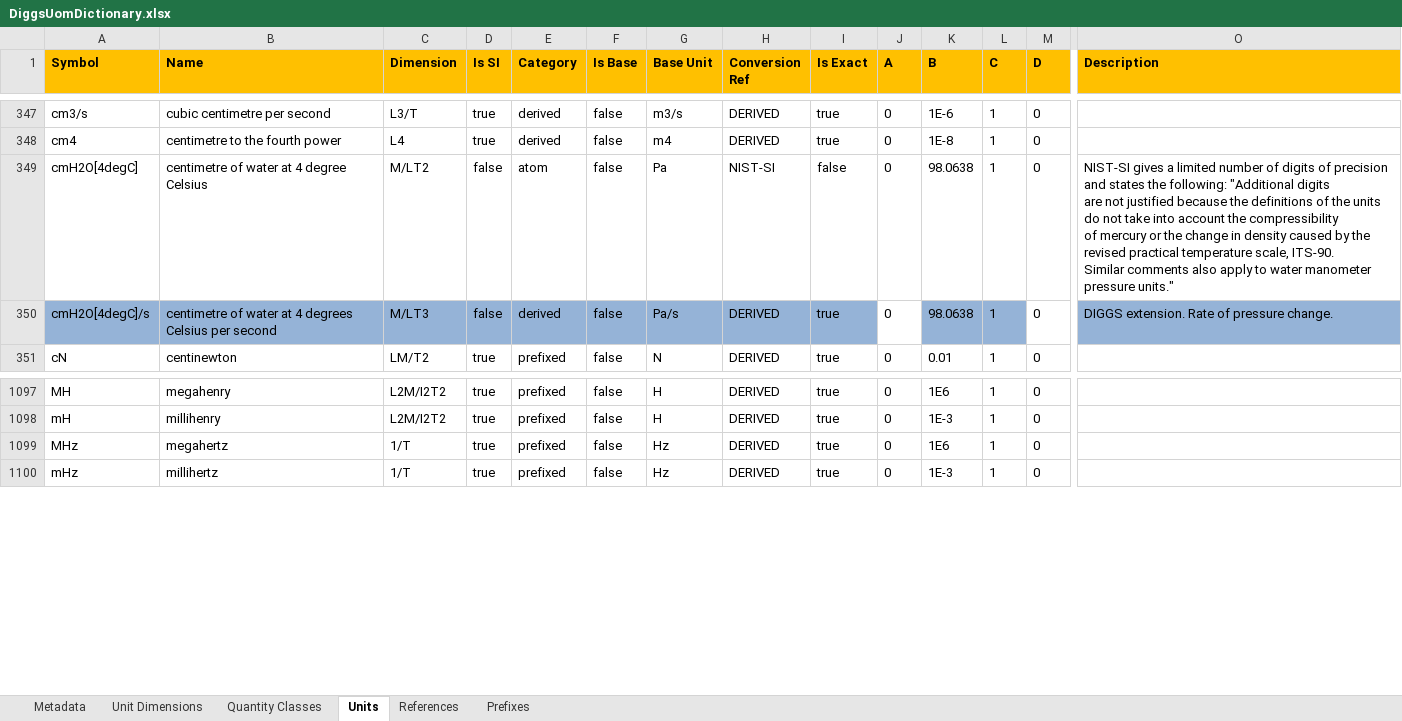
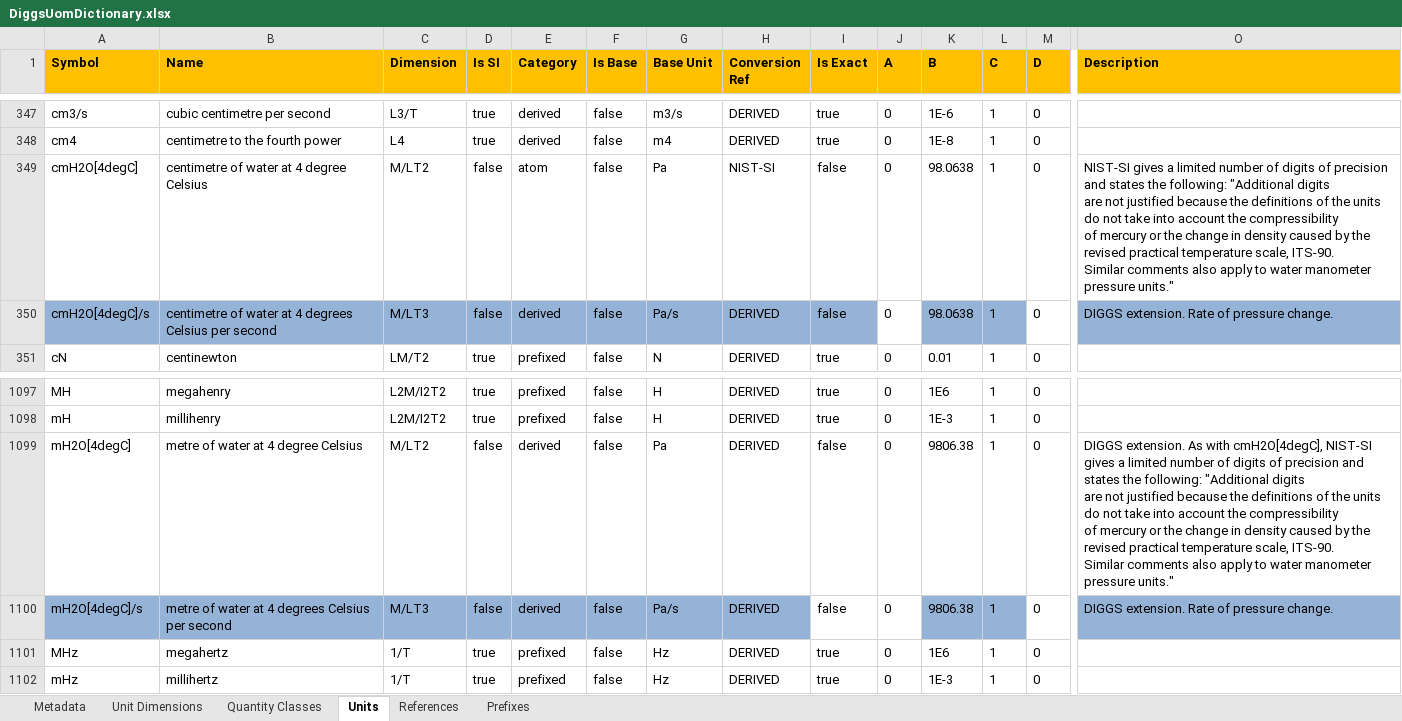
Before and after one commit to DIGGSml/def, an Excel workbook: uom/DiggsUomDictionary.xlsx, sheet Units, drawn as a sheet; only a part is shown, gaps mark what is left out; values as stored, in another font and other column widths than the file's, no borders; rows hold the shown columns only; ↵ is a line break in a cell; the diff names each change by its address in the sheet, - before the commit and + after, or states it on an @@ line.

Commit message:
Update units dictionary to include metric water head pressure

```diff
--- a/uom/DiggsUomDictionary.xlsx (sheet Units)
+++ b/uom/DiggsUomDictionary.xlsx (sheet Units)
-I350 (Is Exact): true
+I350 (Is Exact): false
+row 1099: mH2O[4degC] | metre of water at 4 degree Celsius | M/LT2 | false | derived | false | Pa | DERIVED | false | 0 | 9806.38 | 1 | 0 | DIGGS extension. As with cmH2O[4degC], NIST-SI gives a limited number of digits of precision and states the following: "Additional digits ↵ are not justified because the definitions of the units do not take into account the compressibility ↵ of mercury or the change in density caused by the revised practical temperature scale, ITS-90. ↵ Similar comments also apply to water manometer pressure units."
+row 1100: mH2O[4degC]/s | metre of water at 4 degrees Celsius per second | M/LT3 | false | derived | false | Pa/s | DERIVED | false | 0 | 9806.38 | 1 | 0 | DIGGS extension. Rate of pressure change.
```
Also changed, not shown: sheet Quantity Classes, 1 other file.
